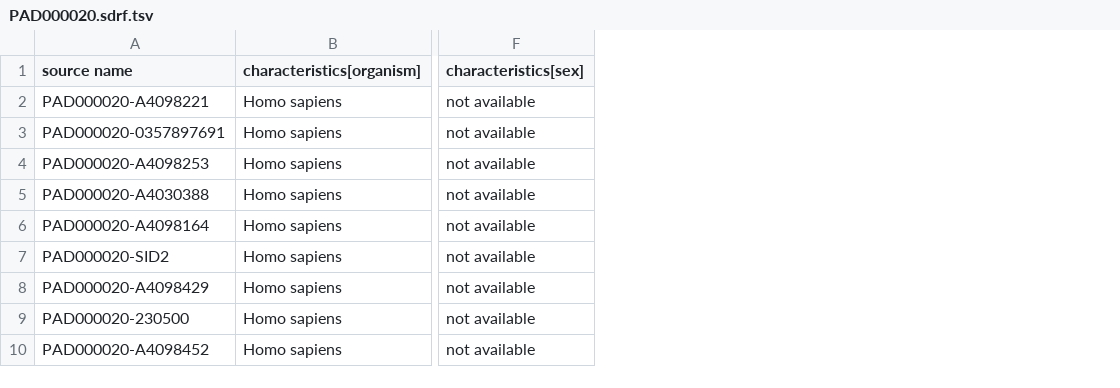
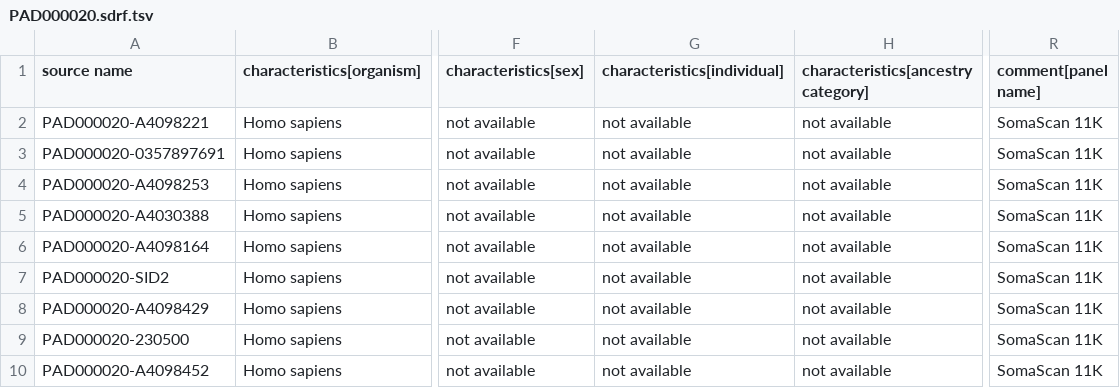
Before and after one commit to deeptijk/sdrf-annotated-datasets, a TSV file: sandbox/PAD000020/PAD000020.sdrf.tsv, drawn as a sheet; only a part is shown, gaps mark what is left out; the diff names each change by its address in the sheet, - before the commit and + after, or states it on an @@ line.

Commit message:
Refresh affinity SDRFs for current templates

```diff
--- a/sandbox/PAD000020/PAD000020.sdrf.tsv
+++ b/sandbox/PAD000020/PAD000020.sdrf.tsv
+column G (characteristics[individual]), rows 2-10: all not available
+column H, rows 1-10: characteristics[ancestry category] | not available | not available | not available | not available | not available | not available | not available | not available | not available
+column R (comment[panel name]), rows 2-10: all SomaScan 11K
```
Also changed, not shown: datasets/PAD000010/PAD000010.sdrf.tsv, 12 other files.
